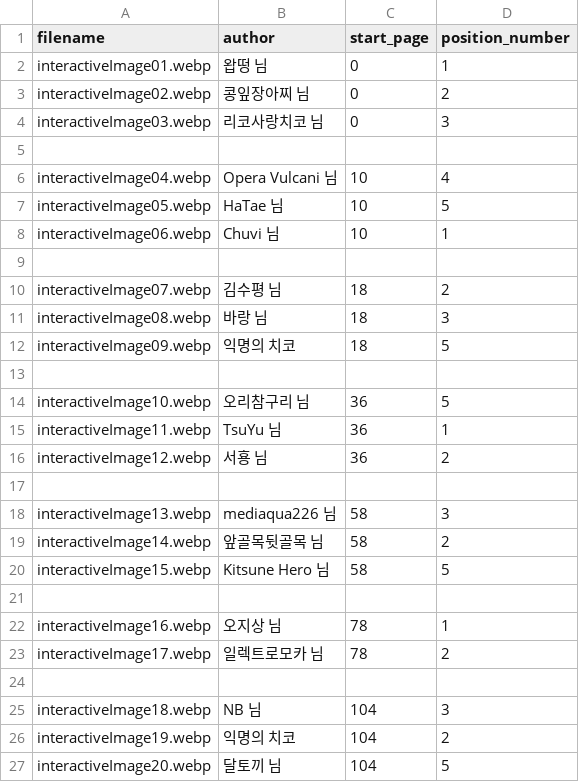
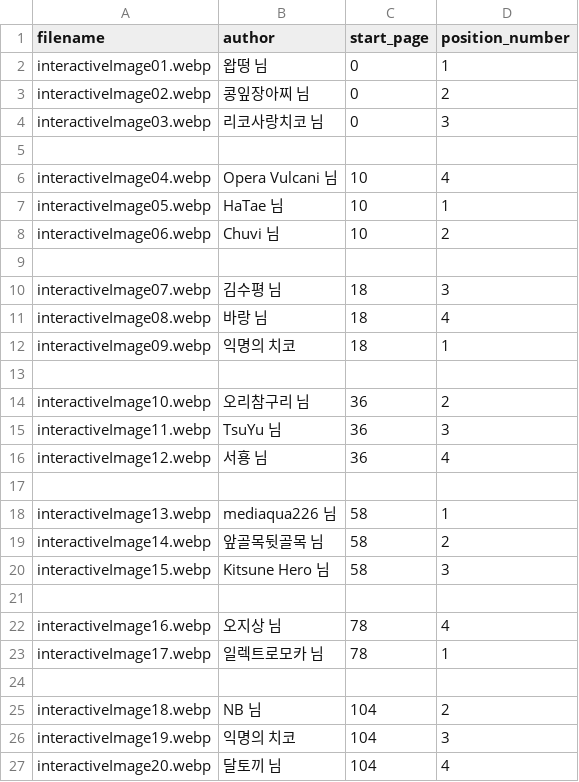
Before and after one commit to agak4/message-book-viewer, a CSV file: data/interactive_metadata.csv, drawn as a sheet.

```diff
--- a/data/interactive_metadata.csv
+++ b/data/interactive_metadata.csv
@@ -6,22 +6,22 @@ interactiveImage03.webp,리코사랑치코 님,0,3
 interactiveImage04.webp,Opera Vulcani 님,10,4
-interactiveImage05.webp,HaTae 님,10,5
-interactiveImage06.webp,Chuvi 님,10,1
+interactiveImage05.webp,HaTae 님,10,1
+interactiveImage06.webp,Chuvi 님,10,2
 
-interactiveImage07.webp,김수평 님,18,2
-interactiveImage08.webp,바랑 님,18,3
-interactiveImage09.webp,익명의 치코,18,5
+interactiveImage07.webp,김수평 님,18,3
+interactiveImage08.webp,바랑 님,18,4
+interactiveImage09.webp,익명의 치코,18,1
 
-interactiveImage10.webp,오리참구리 님,36,5
-interactiveImage11.webp,TsuYu 님,36,1
-interactiveImage12.webp,서횽 님,36,2
+interactiveImage10.webp,오리참구리 님,36,2
+interactiveImage11.webp,TsuYu 님,36,3
+interactiveImage12.webp,서횽 님,36,4
 
-interactiveImage13.webp,mediaqua226 님,58,3
+interactiveImage13.webp,mediaqua226 님,58,1
 interactiveImage14.webp,앞골목뒷골목 님,58,2
-interactiveImage15.webp,Kitsune Hero 님,58,5
+interactiveImage15.webp,Kitsune Hero 님,58,3
 
-interactiveImage16.webp,오지상 님,78,1
-interactiveImage17.webp,일렉트로모카 님,78,2
+interactiveImage16.webp,오지상 님,78,4
+interactiveImage17.webp,일렉트로모카 님,78,1
 
-interactiveImage18.webp,NB 님,104,3
-interactiveImage19.webp,익명의 치코,104,2
-interactiveImage20.webp,달토끼 님,104,5
+interactiveImage18.webp,NB 님,104,2
+interactiveImage19.webp,익명의 치코,104,3
+interactiveImage20.webp,달토끼 님,104,4
```
Also changed, not shown: 2 other files.
